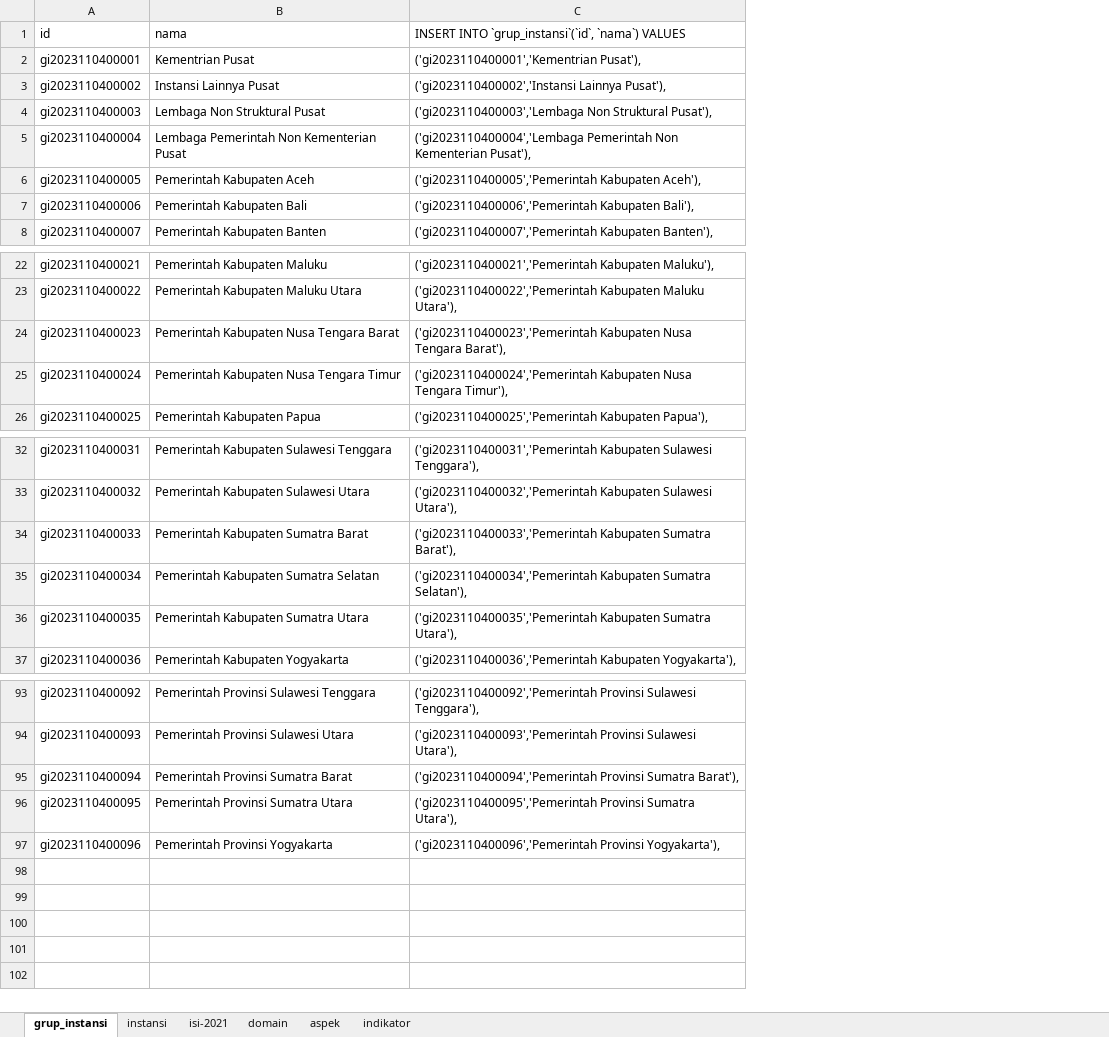
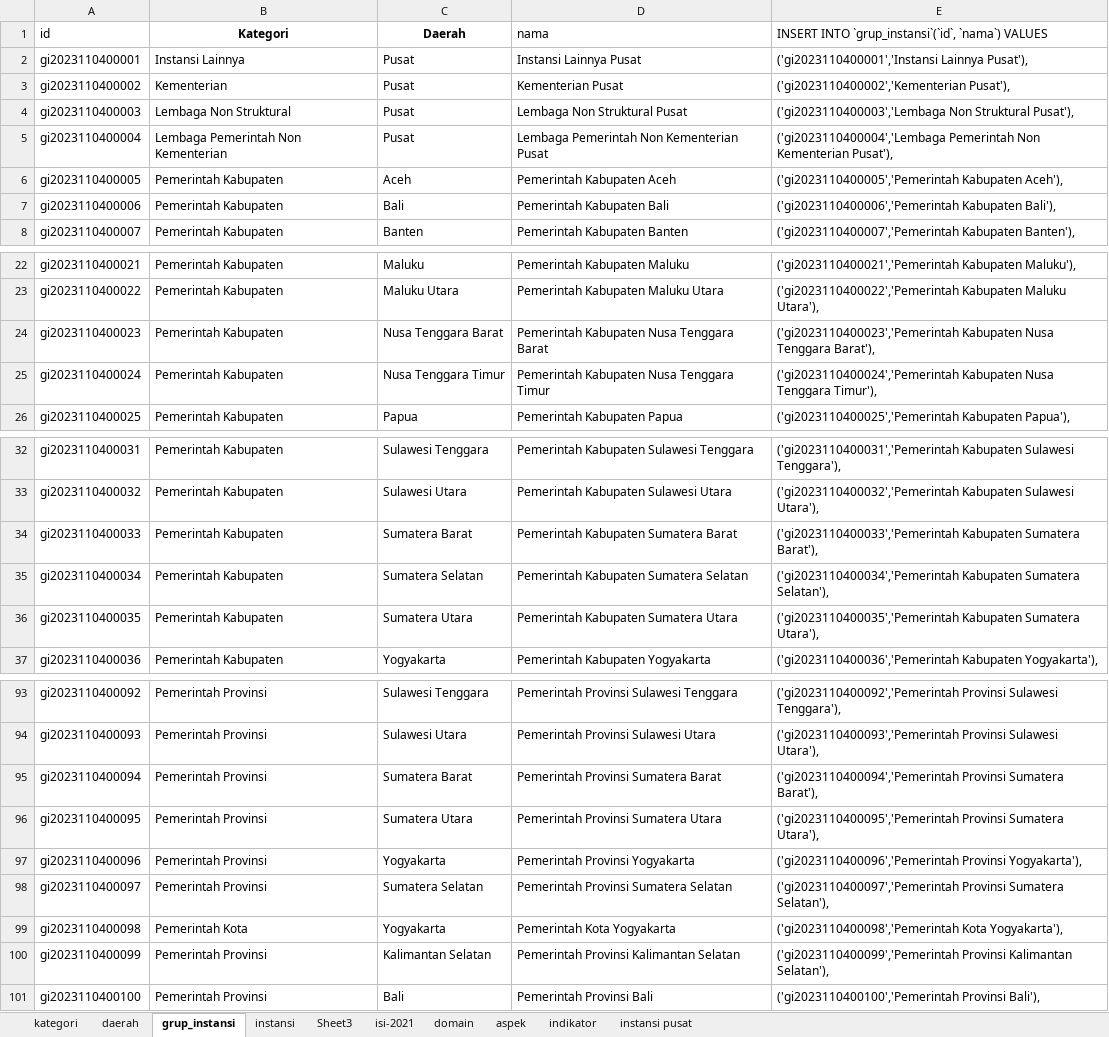
Before and after one commit to ferrysusanto275/ta_elaine, an Excel workbook: Data CSV/group_instansi.xlsx, sheet grup_instansi, drawn as a sheet; only a part is shown, gaps mark what is left out; values as stored, in another font and other column widths than the file's, no borders; addresses are those after the commit; the diff covers the shown part only; the diff names each change by its address in the sheet, - before the commit and + after, or states it on an @@ line.

Commit message:
grup change done

```diff
--- a/Data CSV/group_instansi.xlsx (sheet grup_instansi)
+++ b/Data CSV/group_instansi.xlsx (sheet grup_instansi)
+sheet tab: kategori
+sheet tab: daerah
+sheet tab: Sheet3
+sheet tab: instansi pusat
+column B (Kategori), rows 2-8: Instansi Lainnya | Kementerian | Lembaga Non Struktural | Lembaga Pemerintah Non Kementerian | Pemerintah Kabupaten | Pemerintah Kabupaten | Pemerintah Kabupaten; rows 22-26: all Pemerintah Kabupaten; rows 32-37: all Pemerintah Kabupaten; rows 93-97: all Pemerintah Provinsi
+column C (Daerah), rows 2-8: Pusat | Pusat | Pusat | Pusat | Aceh | Bali | Banten; rows 22-26: Maluku | Maluku Utara | Nusa Tenggara Barat | Nusa Tenggara Timur | Papua; rows 32-37: Sulawesi Tenggara | Sulawesi Utara | Sumatera Barat | Sumatera Selatan | Sumatera Utara | Yogyakarta; rows 93-97: Sulawesi Tenggara | Sulawesi Utara | Sumatera Barat | Sumatera Utara | Yogyakarta
-D2 (nama): Kementrian Pusat
+D2 (nama): Instansi Lainnya Pusat
-E2: ('gi2023110400001','Kementrian Pusat'),
+E2: ('gi2023110400001','Instansi Lainnya Pusat'),
-D3 (nama): Instansi Lainnya Pusat
+D3 (nama): Kementerian Pusat
-E3: ('gi2023110400002','Instansi Lainnya Pusat'),
+E3: ('gi2023110400002','Kementerian Pusat'),
-D24 (nama): Pemerintah Kabupaten Nusa Tengara Barat
+D24 (nama): Pemerintah Kabupaten Nusa Tenggara Barat
-E24: …Kabupaten Nusa Tengara Barat'),
+E24: …Kabupaten Nusa Tenggara Barat'),
-D25 (nama): Pemerintah Kabupaten Nusa Tengara Timur
+D25 (nama): Pemerintah Kabupaten Nusa Tenggara Timur
-E25: …Kabupaten Nusa Tengara Timur'),
+E25: …Kabupaten Nusa Tenggara Timur'),
-D34 (nama): Pemerintah Kabupaten Sumatra Barat
+D34 (nama): Pemerintah Kabupaten Sumatera Barat
-E34: ('gi2023110400033','Pemerintah Kabupaten Sumatra Barat'),
+E34: ('gi2023110400033','Pemerintah Kabupaten Sumatera Barat'),
-D35 (nama): Pemerintah Kabupaten Sumatra Selatan
+D35 (nama): Pemerintah Kabupaten Sumatera Selatan
-E35: ('gi2023110400034','Pemerintah Kabupaten Sumatra Selatan'),
+E35: ('gi2023110400034','Pemerintah Kabupaten Sumatera Selatan'),
-D36 (nama): Pemerintah Kabupaten Sumatra Utara
+D36 (nama): Pemerintah Kabupaten Sumatera Utara
-E36: ('gi2023110400035','Pemerintah Kabupaten Sumatra Utara'),
+E36: ('gi2023110400035','Pemerintah Kabupaten Sumatera Utara'),
-D95 (nama): Pemerintah Provinsi Sumatra Barat
+D95 (nama): Pemerintah Provinsi Sumatera Barat
-E95: ('gi2023110400094','Pemerintah Provinsi Sumatra Barat'),
+E95: ('gi2023110400094','Pemerintah Provinsi Sumatera Barat'),
-D96 (nama): Pemerintah Provinsi Sumatra Utara
+D96 (nama): Pemerintah Provinsi Sumatera Utara
-E96: ('gi2023110400095','Pemerintah Provinsi Sumatra Utara'),
+E96: ('gi2023110400095','Pemerintah Provinsi Sumatera Utara'),
+row 98: gi2023110400097 | Pemerintah Provinsi | Sumatera Selatan | Pemerintah Provinsi Sumatera Selatan | ('gi2023110400097','Pemerintah Provinsi Sumatera Selatan'),
+row 99: gi2023110400098 | Pemerintah Kota | Yogyakarta | Pemerintah Kota Yogyakarta | ('gi2023110400098','Pemerintah Kota Yogyakarta'),
+row 100: gi2023110400099 | Pemerintah Provinsi | Kalimantan Selatan | Pemerintah Provinsi Kalimantan Selatan | ('gi2023110400099','Pemerintah Provinsi Kalimantan Selatan'),
+row 101: gi2023110400100 | Pemerintah Provinsi | Bali | Pemerintah Provinsi Bali | ('gi2023110400100','Pemerintah Provinsi Bali'),
```
Also changed, not shown: 14 edited cells elsewhere in this sheet, sheet instansi, formulas that keep their value, Data CSV/Data Evaluasi SPBE Tahun 2021-2022.xlsx, 2 other files.
